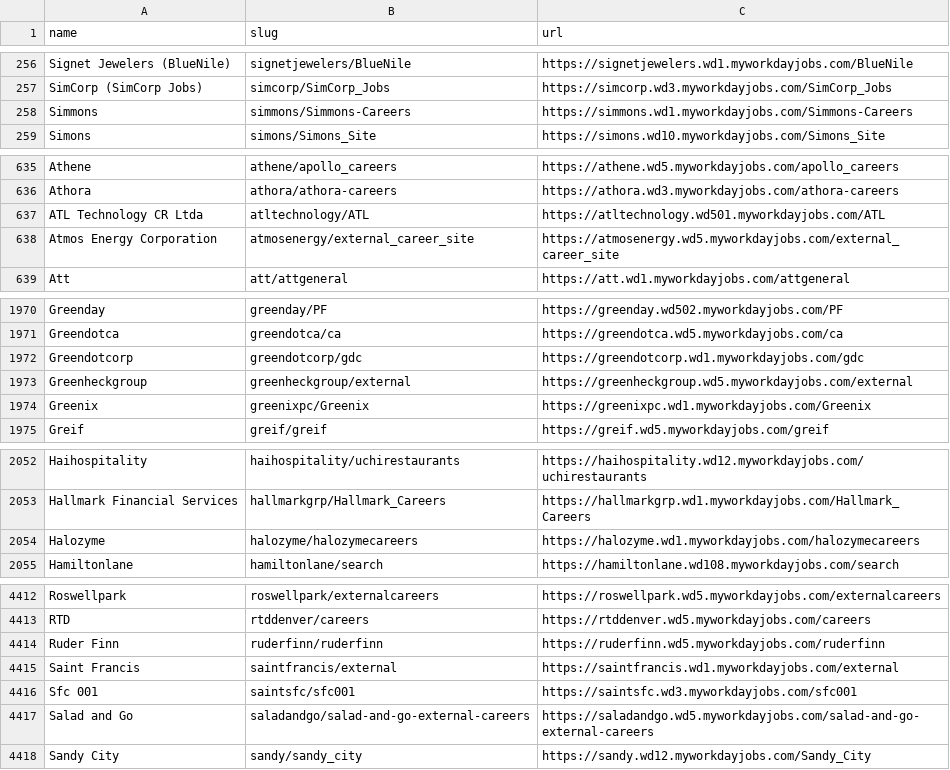
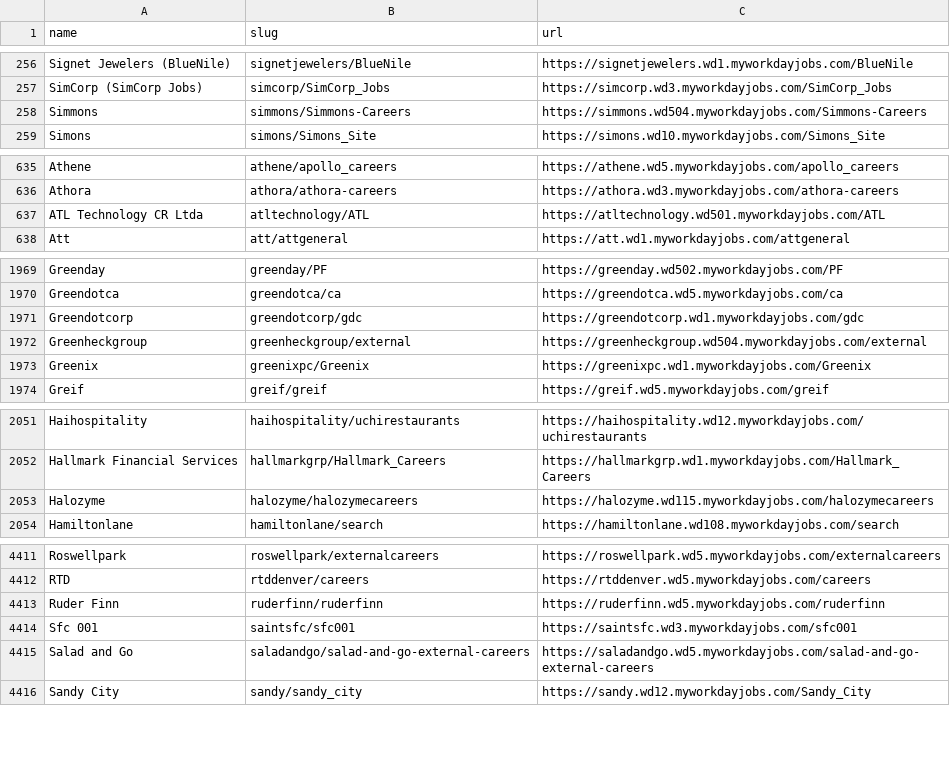
Before and after one commit to kalil0321/ats-scrapers, a CSV file: ats-companies/workday.csv, drawn as a sheet; only a part is shown, gaps mark what is left out; the diff covers the shown part only.

Commit message:
Workday: twelve employers on the data centers that now serve them (#571)

```diff
--- a/ats-companies/workday.csv
+++ b/ats-companies/workday.csv
@@ -257,3 +257,3 @@ Signet Jewelers (BlueNile),signetjewelers/BlueNile,https://signetjewelers.wd1.my
 SimCorp (SimCorp Jobs),simcorp/SimCorp_Jobs,https://simcorp.wd3.myworkdayjobs.com/SimCorp_Jobs
-Simmons,simmons/Simmons-Careers,https://simmons.wd1.myworkdayjobs.com/Simmons-Careers
+Simmons,simmons/Simmons-Careers,https://simmons.wd504.myworkdayjobs.com/Simmons-Careers
 Simons,simons/Simons_Site,https://simons.wd10.myworkdayjobs.com/Simons_Site
@@ -637,3 +637,2 @@ Athora,athora/athora-careers,https://athora.wd3.myworkdayjobs.com/athora-careers
 ATL Technology CR Ltda,atltechnology/ATL,https://atltechnology.wd501.myworkdayjobs.com/ATL
-Atmos Energy Corporation,atmosenergy/external_career_site,https://atmosenergy.wd5.myworkdayjobs.com/external_career_site
 Att,att/attgeneral,https://att.wd1.myworkdayjobs.com/attgeneral
@@ -1972,3 +1971,3 @@ Greendotca,greendotca/ca,https://greendotca.wd5.myworkdayjobs.com/ca
 Greendotcorp,greendotcorp/gdc,https://greendotcorp.wd1.myworkdayjobs.com/gdc
-Greenheckgroup,greenheckgroup/external,https://greenheckgroup.wd5.myworkdayjobs.com/external
+Greenheckgroup,greenheckgroup/external,https://greenheckgroup.wd504.myworkdayjobs.com/external
 Greenix,greenixpc/Greenix,https://greenixpc.wd1.myworkdayjobs.com/Greenix
@@ -2053,3 +2052,3 @@ Haihospitality,haihospitality/uchirestaurants,https://haihospitality.wd12.mywork
 Hallmark Financial Services,hallmarkgrp/Hallmark_Careers,https://hallmarkgrp.wd1.myworkdayjobs.com/Hallmark_Careers
-Halozyme,halozyme/halozymecareers,https://halozyme.wd1.myworkdayjobs.com/halozymecareers
+Halozyme,halozyme/halozymecareers,https://halozyme.wd115.myworkdayjobs.com/halozymecareers
 Hamiltonlane,hamiltonlane/search,https://hamiltonlane.wd108.myworkdayjobs.com/search
@@ -4414,3 +4413,2 @@ RTD,rtddenver/careers,https://rtddenver.wd5.myworkdayjobs.com/careers
 Ruder Finn,ruderfinn/ruderfinn,https://ruderfinn.wd5.myworkdayjobs.com/ruderfinn
-Saint Francis,saintfrancis/external,https://saintfrancis.wd1.myworkdayjobs.com/external
 Sfc 001,saintsfc/sfc001,https://saintsfc.wd3.myworkdayjobs.com/sfc001
```
Also changed, not shown: 9 edited cells elsewhere in this file, 1 other file.
